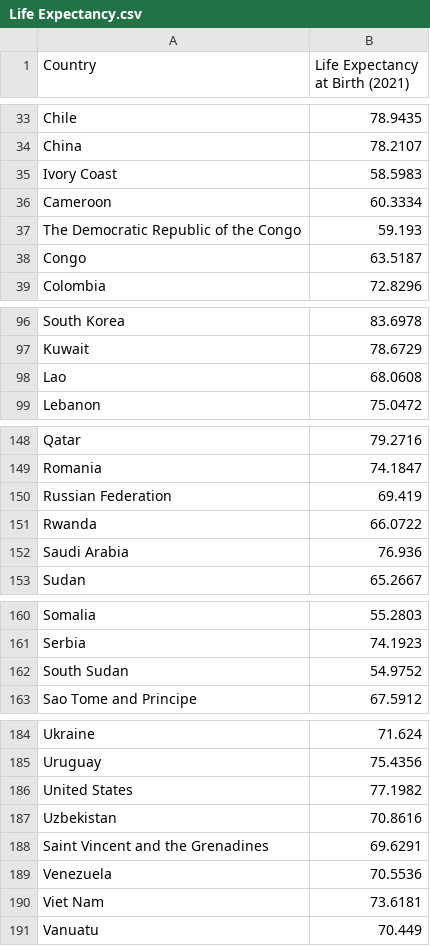
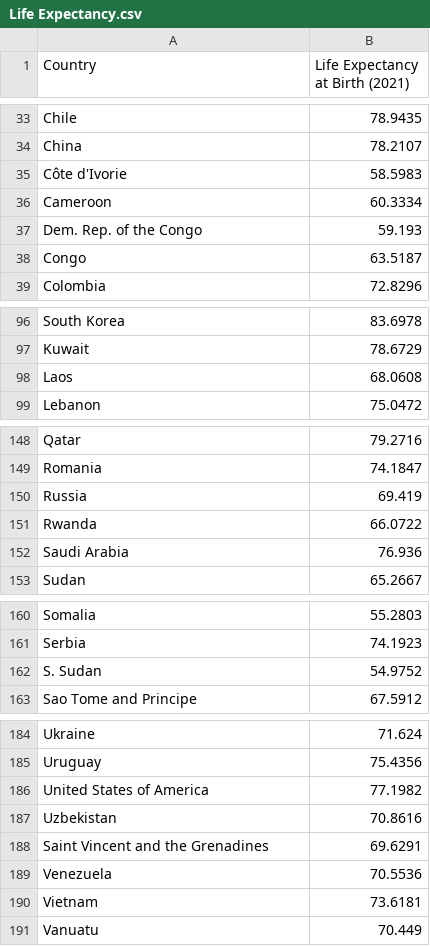
Before and after one commit to jeffinjosee/FIT3179, a CSV file: Life Expectancy.csv, drawn as a sheet; only a part is shown, gaps mark what is left out.

Commit message:
Update Life Expectancy.csv

```diff
--- a/Life Expectancy.csv
+++ b/Life Expectancy.csv
@@ -34,5 +34,5 @@ Chile,78.9435
 China,78.2107
-Ivory Coast,58.5983
+Côte d'Ivorie,58.5983
 Cameroon,60.3334
-The Democratic Republic of the Congo,59.193
+Dem. Rep. of the Congo,59.193
 Congo,63.5187
@@ -97,3 +97,3 @@ South Korea,83.6978
 Kuwait,78.6729
-Lao,68.0608
+Laos,68.0608
 Lebanon,75.0472
@@ -149,3 +149,3 @@ Qatar,79.2716
 Romania,74.1847
-Russian Federation,69.419
+Russia,69.419
 Rwanda,66.0722
@@ -161,3 +161,3 @@ Somalia,55.2803
 Serbia,74.1923
-South Sudan,54.9752
+S. Sudan,54.9752
 Sao Tome and Principe,67.5912
@@ -185,3 +185,3 @@ Ukraine,71.624
 Uruguay,75.4356
-United States,77.1982
+United States of America,77.1982
 Uzbekistan,70.8616
@@ -189,3 +189,3 @@ Saint Vincent and the Grenadines,69.6291
 Venezuela,70.5536
-Viet Nam,73.6181
+Vietnam,73.6181
 Vanuatu,70.449
```
